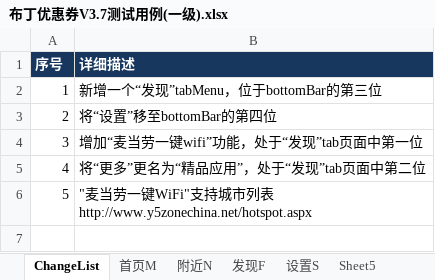
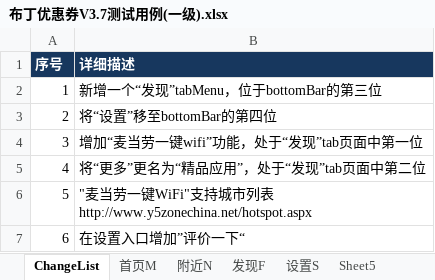
Before and after one commit to rwdxll/BudingTestCase, an Excel workbook: Buding_Primary_TestCases/布丁优惠券V3.7测试用例(一级).xlsx, sheet ChangeList, drawn as a sheet; values as stored, in another font and other column widths than the file's, no borders; the diff names each change by its address in the sheet, - before the commit and + after, or states it on an @@ line.

```diff
--- a/Buding_Primary_TestCases/布丁优惠券V3.7测试用例(一级).xlsx (sheet ChangeList)
+++ b/Buding_Primary_TestCases/布丁优惠券V3.7测试用例(一级).xlsx (sheet ChangeList)
+row 7: 6 | 在设置入口增加”评价一下“
```
Also changed, not shown: sheet 发现F.
